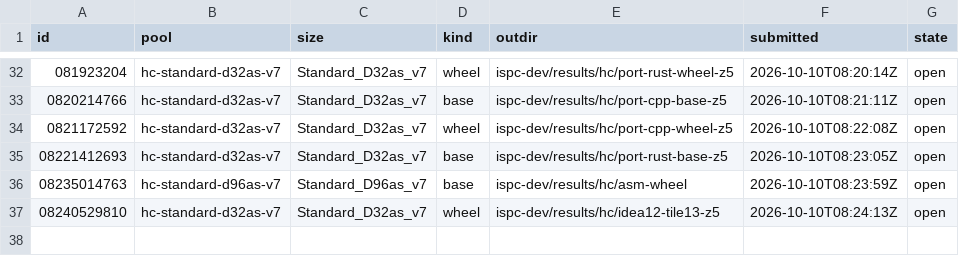
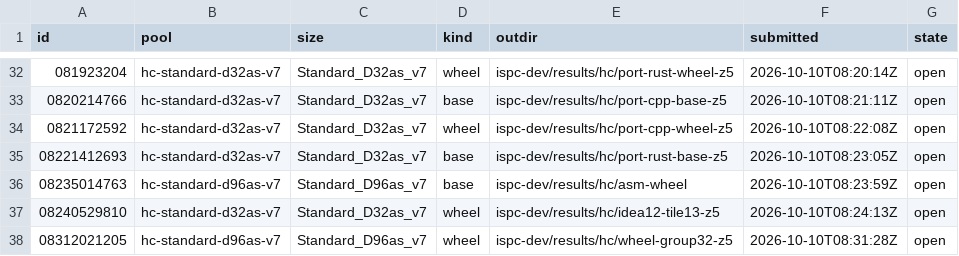
Before and after one commit to cauldnz/Primes, a TSV file: ispc-dev/results/hc/jobs.tsv, drawn as a sheet; only a part is shown, gaps mark what is left out.

```diff
--- a/ispc-dev/results/hc/jobs.tsv
+++ b/ispc-dev/results/hc/jobs.tsv
@@ -37 +37,2 @@ id	pool	size	kind	outdir	submitted	state
 08240529810	hc-standard-d32as-v7	Standard_D32as_v7	wheel	ispc-dev/results/hc/idea12-tile13-z5	2026-10-10T08:24:13Z	open
+08312021205	hc-standard-d96as-v7	Standard_D96as_v7	wheel	ispc-dev/results/hc/wheel-group32-z5	2026-10-10T08:31:28Z	open
```
Also changed, not shown: 3 other files.
